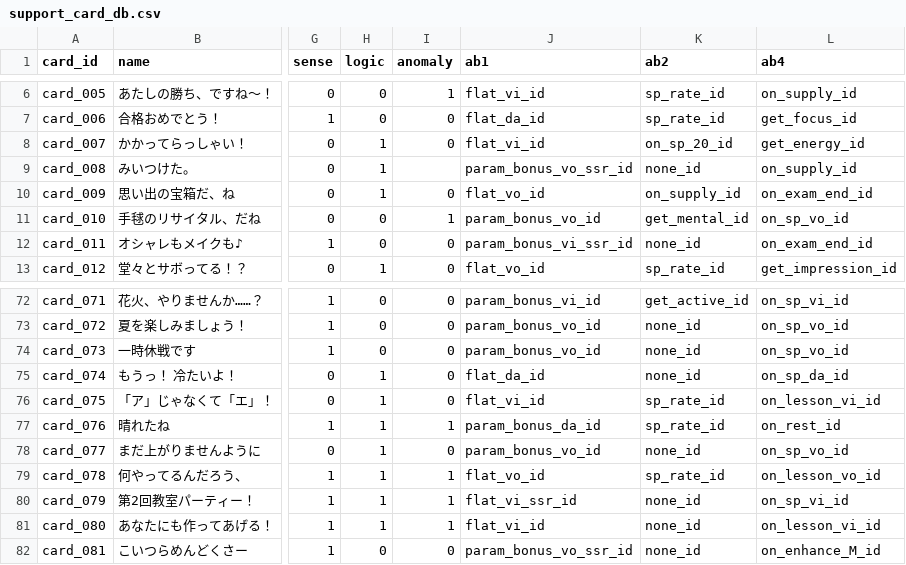
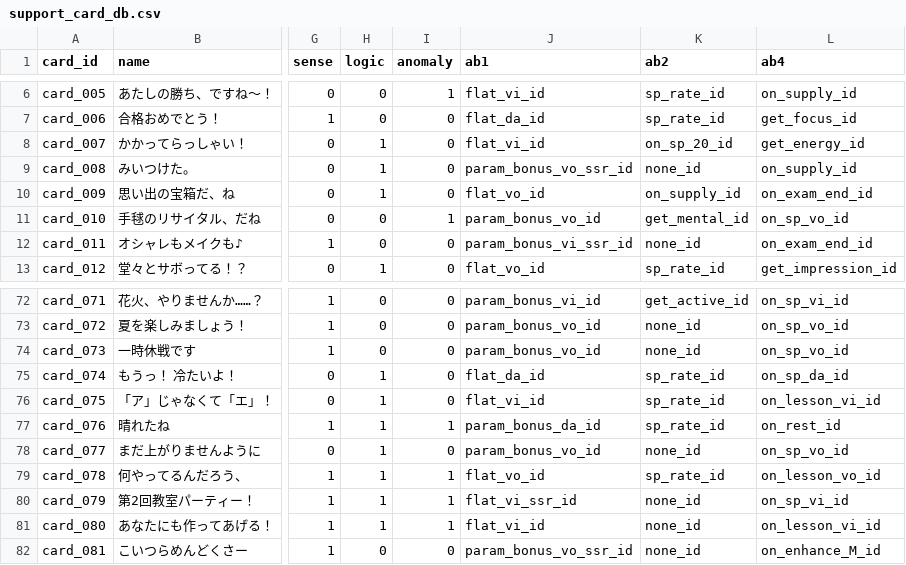
Before and after one commit to ummmm300/support-card-web, a CSV file: src/csv/support_card_db.csv, drawn as a sheet; only a part is shown, gaps mark what is left out; the diff names each change by its address in the sheet, - before the commit and + after, or states it on an @@ line.

```diff
--- a/src/csv/support_card_db.csv
+++ b/src/csv/support_card_db.csv
-I9 (anomaly): (empty)
+I9 (anomaly): 0
-K75 (ab2): none_id
+K75 (ab2): sp_rate_id
```
Also changed, not shown: 1 other file.
